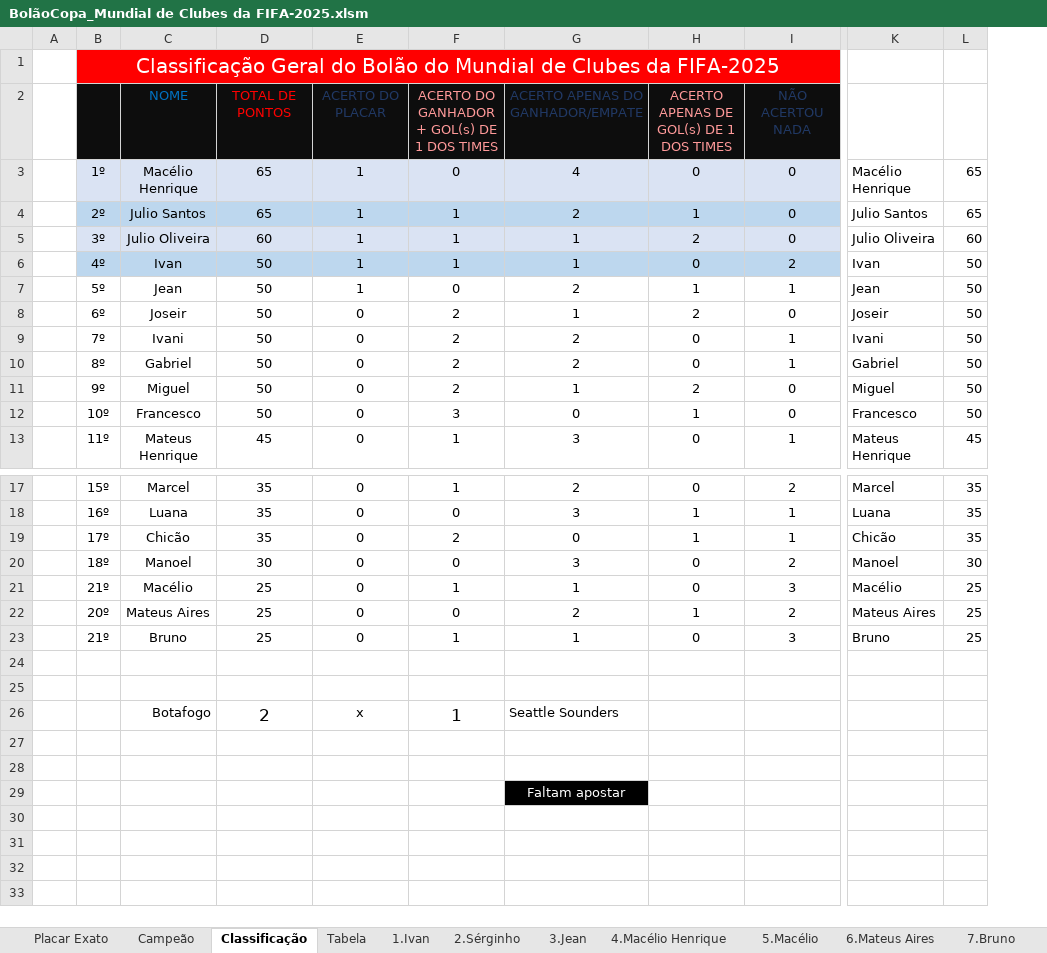
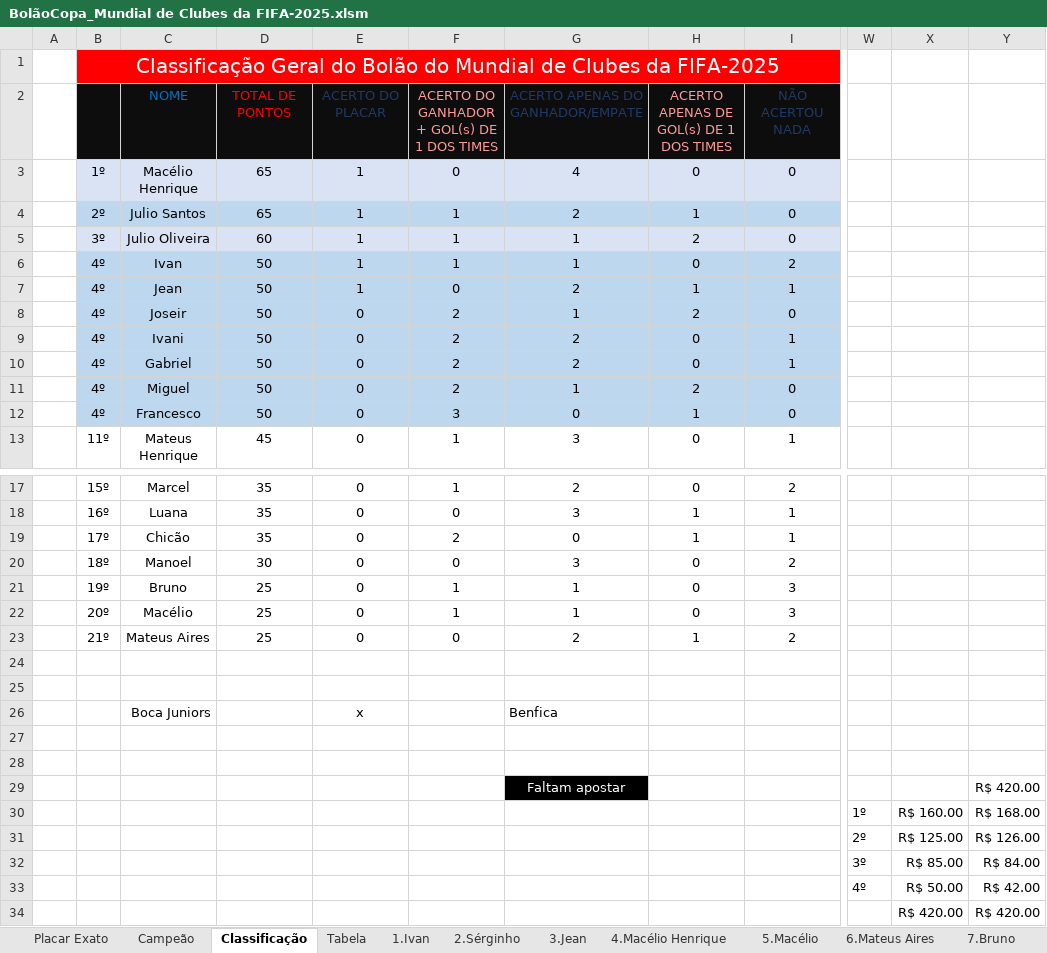
Before and after one commit to IvanIndaia/mundialdeclubes2025, an Excel workbook: docs/BolãoCopa_Mundial de Clubes da FIFA-2025.xlsm, sheet Classificação, drawn as a sheet; only a part is shown, gaps mark what is left out; values as stored, in another font and other column widths than the file's, no borders; charts and pictures not drawn; removed rows and columns are numbered as before the commit, all else as after; rows hold the shown columns only; the diff covers the shown part only; the diff names each change by its address in the sheet, - before the commit and + after, or states it on an @@ line.

Commit message:
Classificação

```diff
--- a/docs/BolãoCopa_Mundial de Clubes da FIFA-2025.xlsm (sheet Classificação)
+++ b/docs/BolãoCopa_Mundial de Clubes da FIFA-2025.xlsm (sheet Classificação)
@@ column K hidden, rows 3-13: Macélio Henrique | Julio Santos | Julio Oliveira | Ivan | Jean | Joseir | Ivani | Gabriel | Miguel | Francesco | Mateus Henrique; rows 17-23: Marcel | Luana | Chicão | Manoel | Macélio | Mateus Aires | Bruno @@
@@ column L hidden, rows 3-13: 65 | 65 | 60 | 50 | 50 | 50 | 50 | 50 | 50 | 50 | 45; rows 17-23: 35 | 35 | 35 | 30 | 25 | 25 | 25 @@
+column W, empty
+column X, empty
+column Y, row 29: R$ 420.00
-B7: 5º
+B7: 4º
-B7:I12 fill: none
+B7:I12 fill: #BDD7EE
-B8: 6º
+B8: 4º
-B9: 7º
+B9: 4º
-B10: 8º
+B10: 4º
-B11: 9º
+B11: 4º
-B12: 10º
+B12: 4º
-B21: 21º
+B21: 19º
-C21: Macélio
+C21: Bruno
-C22: Mateus Aires
+C22: Macélio
-F22: 0
+F22: 1
-G22: 2
+G22: 1
-H22: 1
+H22: 0
-I22: 2
+I22: 3
-C23: Bruno
+C23: Mateus Aires
-F23: 1
+F23: 0
-G23: 1
+G23: 2
-H23: 0
+H23: 1
-I23: 3
+I23: 2
-row 26:  |  | Botafogo | 2 | x | 1 | Seattle Sounders
+row 26:  |  | Boca Juniors |  | x |  | Benfica
+row 30:  |  |  |  |  |  |  |  |  | 1º | R$ 160.00 | R$ 168.00
+row 31:  |  |  |  |  |  |  |  |  | 2º | R$ 125.00 | R$ 126.00
+row 32:  |  |  |  |  |  |  |  |  | 3º | R$ 85.00 | R$ 84.00
+row 33:  |  |  |  |  |  |  |  |  | 4º | R$ 50.00 | R$ 42.00
+row 34:  |  |  |  |  |  |  |  |  |  | R$ 420.00 | R$ 420.00
```
Also changed, not shown: 1 added column elsewhere in this sheet, sheet Tabela, sheet Campeão, charts or pictures, 2 other files.
